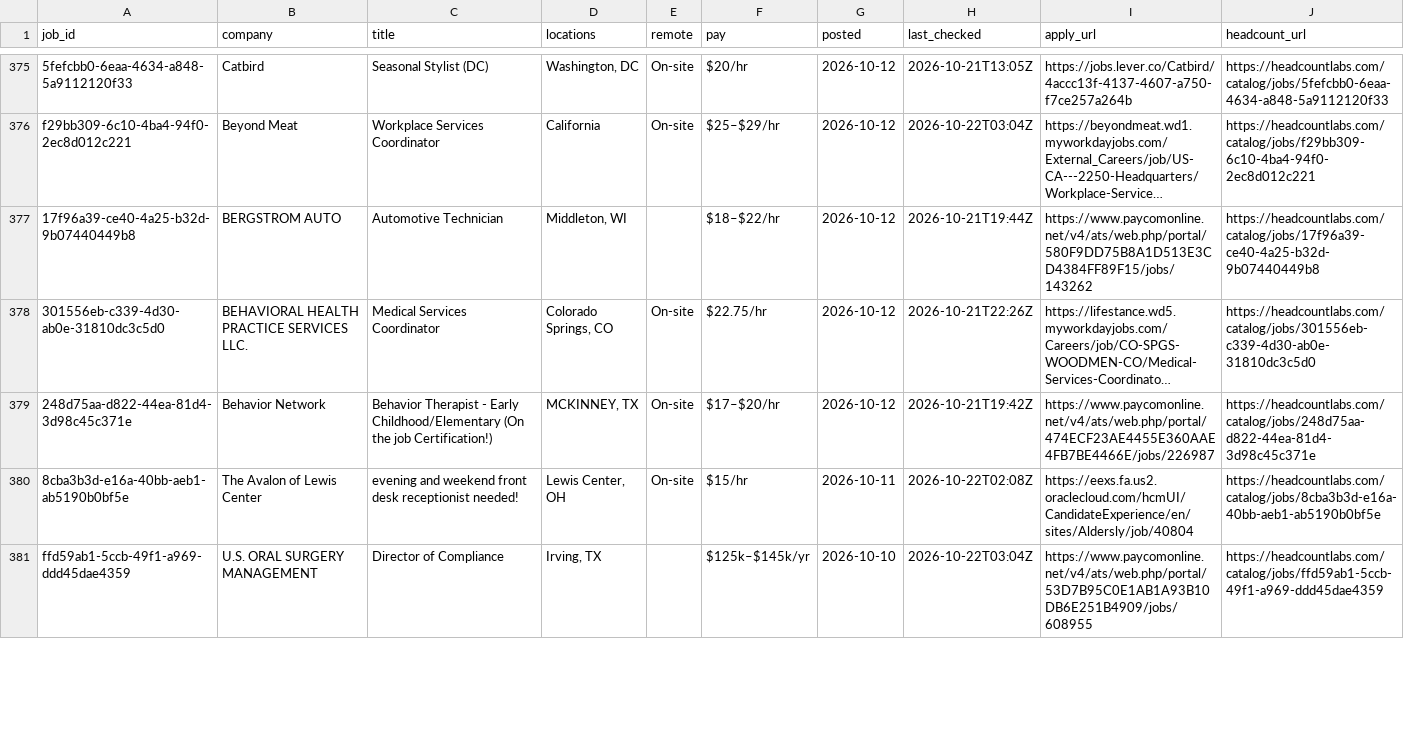
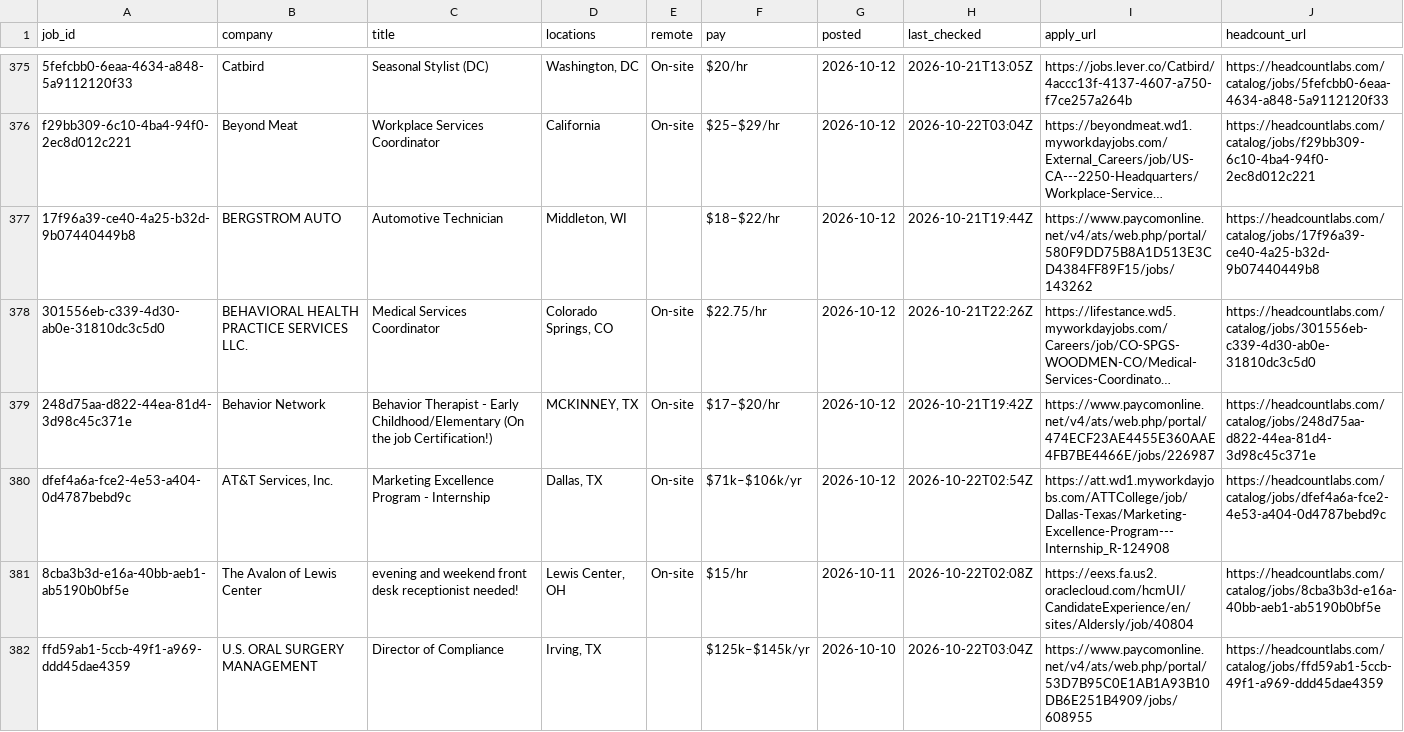
Before and after one commit to HeadcountLabs/pay-transparency-jobs, a CSV file: data/jobs.csv, drawn as a sheet; only a part is shown, gaps mark what is left out; long unchanged cells end in …; the diff covers the shown part only; the diff names each change by its address in the sheet, - before the commit and + after, or states it on an @@ line.

Commit message:
Update list: 400 open jobs

```diff
--- a/data/jobs.csv
+++ b/data/jobs.csv
+row 380: dfef4a6a-fce2-4e53-a404-0d4787bebd9c | AT&T Services, Inc. | Marketing Excellence Program - Internship | Dallas, TX | On-site | $71k–$106k/yr | 2026-10-12 | 2026-10-22T02:54Z | https://att.wd1.myworkdayjobs.com/ATTCollege/job/Dallas-Texas/Marketing-Excellence-Program---Internship_R-124908 | https://headcountlabs.com/catalog/jobs/dfef4a6a-fce2-4e53-a404-0d4787bebd9c
```
Also changed, not shown: 1 added row and 2 removed rows elsewhere in this file, 1 other file.
